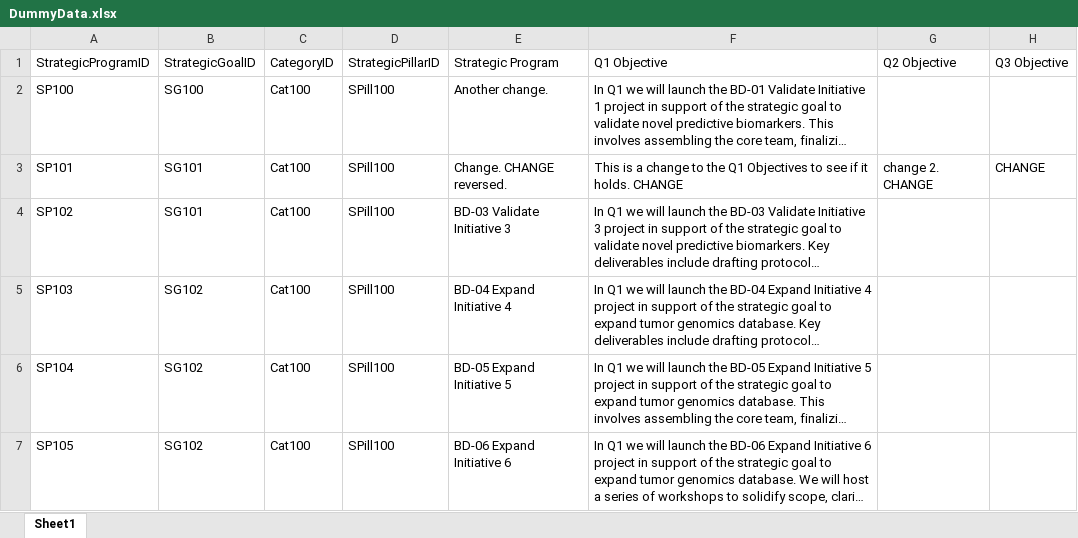
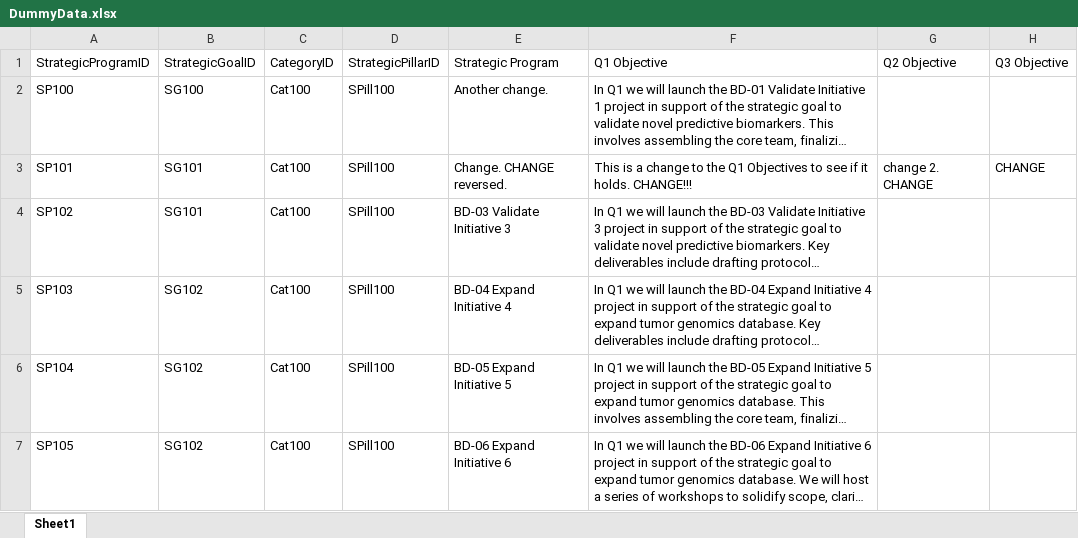
Before and after one commit to mikepica/Scorecard_app, an Excel workbook: data/DummyData.xlsx, sheet Sheet1, drawn as a sheet; only a part is shown; long unchanged cells end in …; values as stored, in another font and other column widths than the file's, no borders; the diff names each change by its address in the sheet, - before the commit and + after, or states it on an @@ line.

```diff
--- a/data/DummyData.xlsx (sheet Sheet1)
+++ b/data/DummyData.xlsx (sheet Sheet1)
-F3: …it holds. CHANGE
+F3: …it holds. CHANGE!!!
```
Also changed, not shown: 2 other files.
